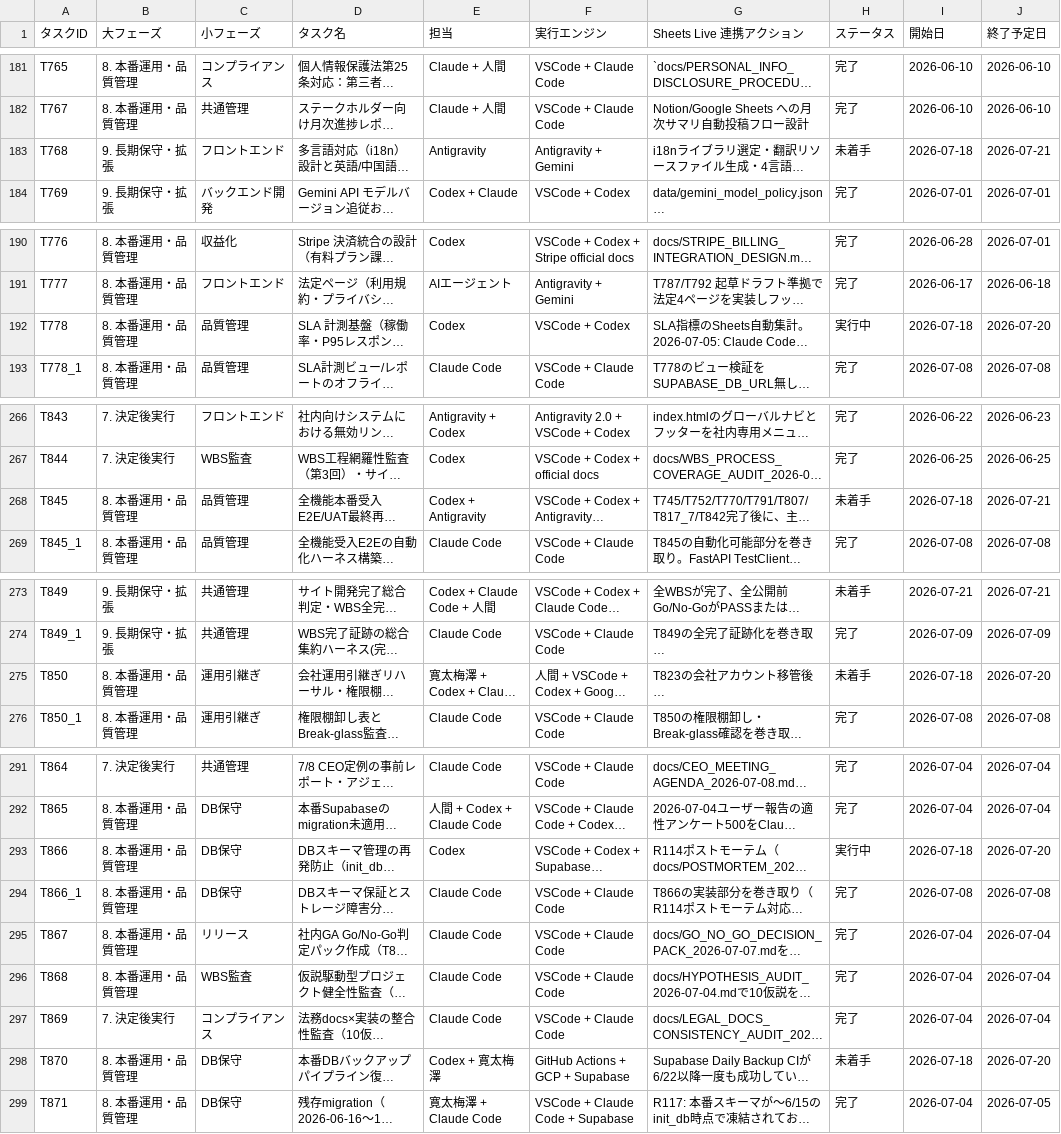
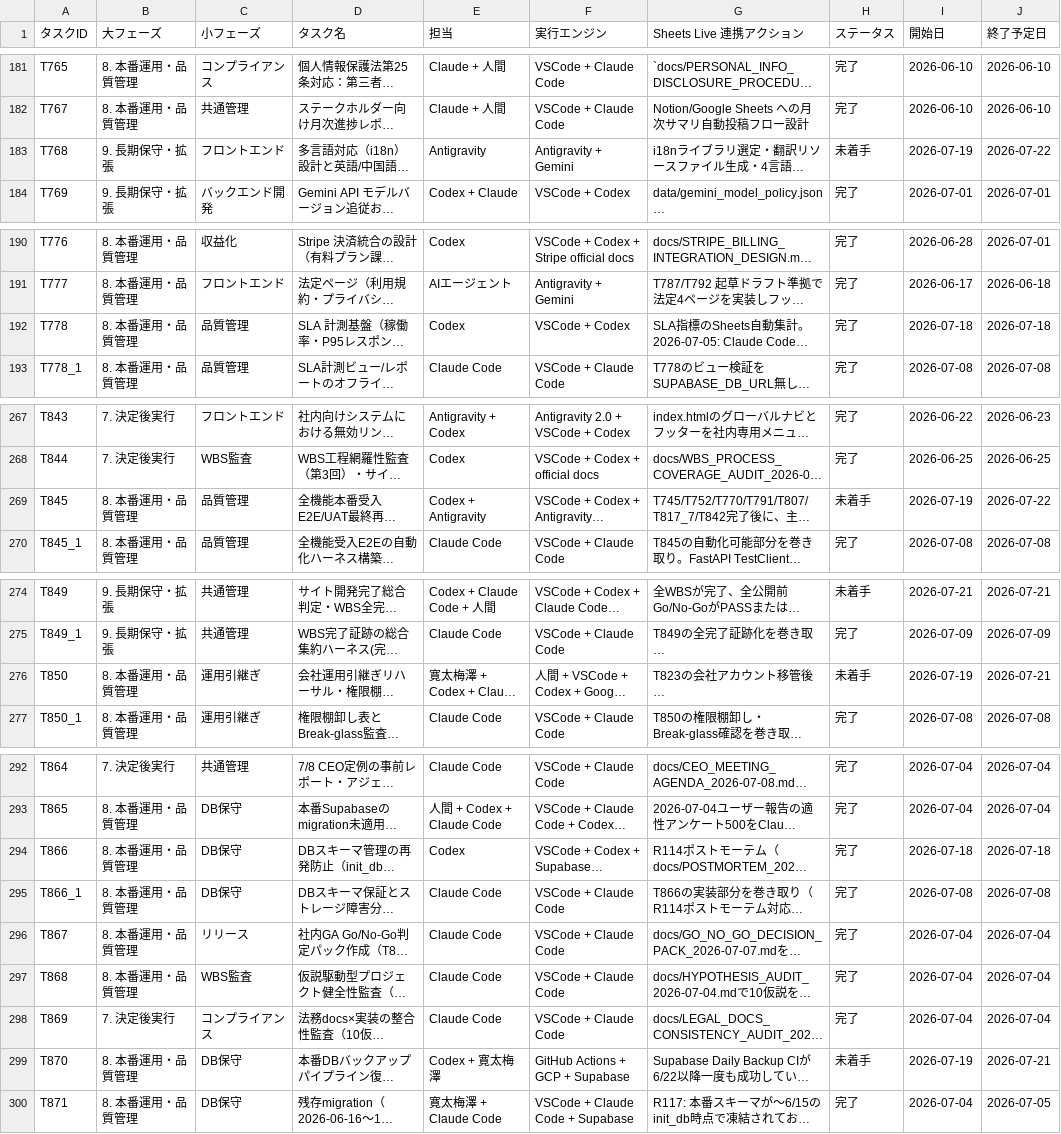
Before and after one commit to kanta13jp1/mighty-link-ai-connect, a TSV file: data/WBS.tsv, drawn as a sheet; only a part is shown, gaps mark what is left out; long unchanged cells end in …; addresses are those after the commit; the diff covers the shown part only; the diff names each change by its address in the sheet, - before the commit and + after, or states it on an @@ line.

```diff
--- a/data/WBS.tsv
+++ b/data/WBS.tsv
-I183 (開始日): 2026-07-18
+I183 (開始日): 2026-07-19
-J183 (終了予定日): 2026-07-21
+J183 (終了予定日): 2026-07-22
-H192 (ステータス): 実行中
+H192 (ステータス): 完了
-J192 (終了予定日): 2026-07-20
+J192 (終了予定日): 2026-07-18
-I269 (開始日): 2026-07-18
+I269 (開始日): 2026-07-19
-J269 (終了予定日): 2026-07-21
+J269 (終了予定日): 2026-07-22
-I276 (開始日): 2026-07-18
+I276 (開始日): 2026-07-19
-J276 (終了予定日): 2026-07-20
+J276 (終了予定日): 2026-07-21
-H294 (ステータス): 実行中
+H294 (ステータス): 完了
-J294 (終了予定日): 2026-07-20
+J294 (終了予定日): 2026-07-18
-I299 (開始日): 2026-07-18
+I299 (開始日): 2026-07-19
-J299 (終了予定日): 2026-07-20
+J299 (終了予定日): 2026-07-21
```
Also changed, not shown: 1 added row and 15 edited cells elsewhere in this file, 24 other files.
